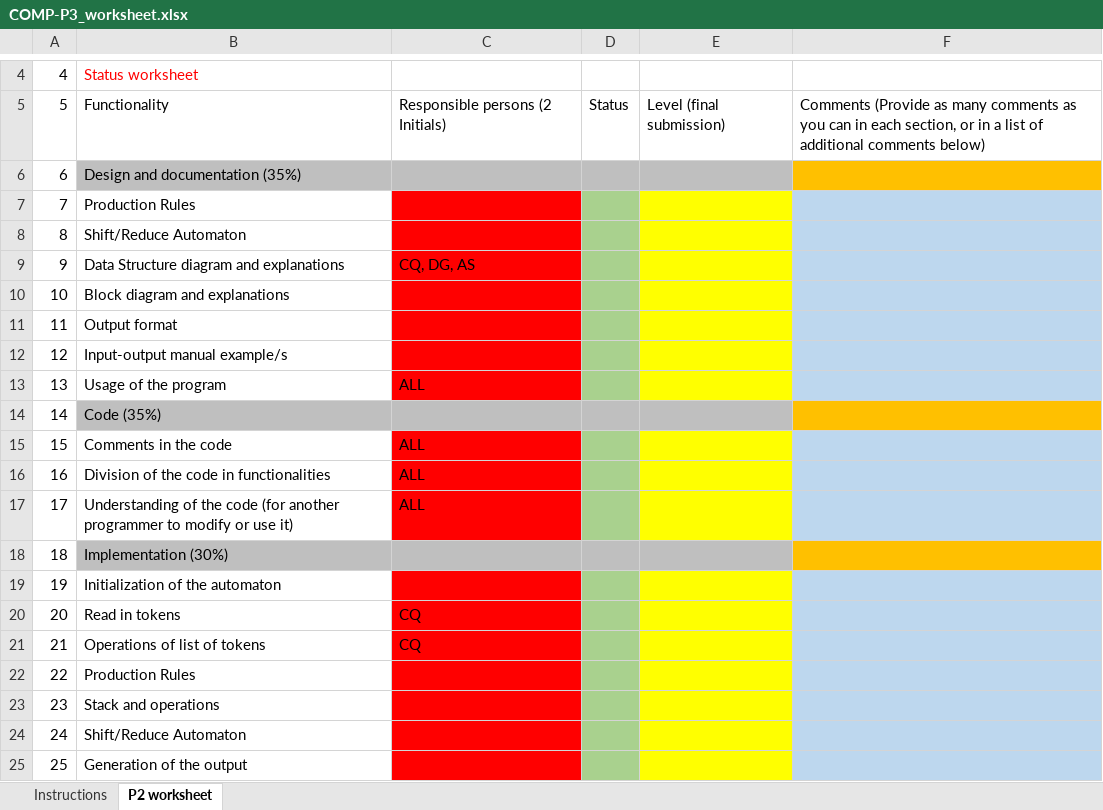
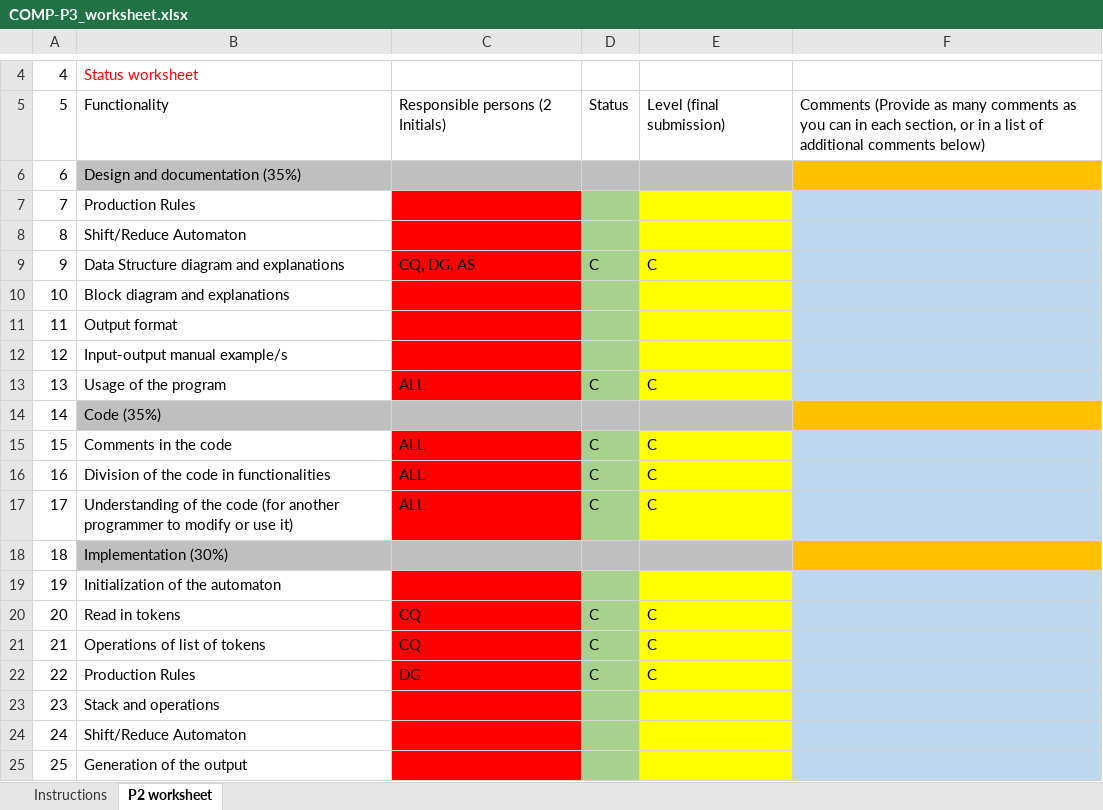
Before and after one commit to ARNAUSOLANSIVAZQUEZ/P3-Parser-GD, an Excel workbook: Documentation/COMP-P3_worksheet.xlsx, sheet P2 worksheet, drawn as a sheet; only a part is shown, gaps mark what is left out; values as stored, in another font and other column widths than the file's, no borders; the diff names each change by its address in the sheet, - before the commit and + after, or states it on an @@ line.

Commit message:
update excel

```diff
--- a/Documentation/COMP-P3_worksheet.xlsx (sheet P2 worksheet)
+++ b/Documentation/COMP-P3_worksheet.xlsx (sheet P2 worksheet)
-D9: (empty)
+D9: C
-E9: (empty)
+E9: C
-D13: (empty)
+D13: C
-E13: (empty)
+E13: C
-D15:D17: (empty)
+D15:D17: C
-E15:E17: (empty)
+E15:E17: C
-D20:D22: (empty)
+D20:D22: C
-E20:E22: (empty)
+E20:E22: C
-C22: (empty)
+C22: DG
```
